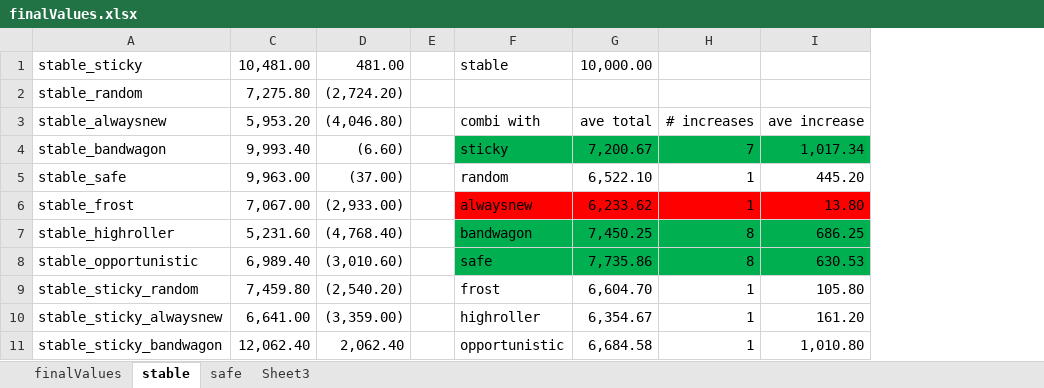
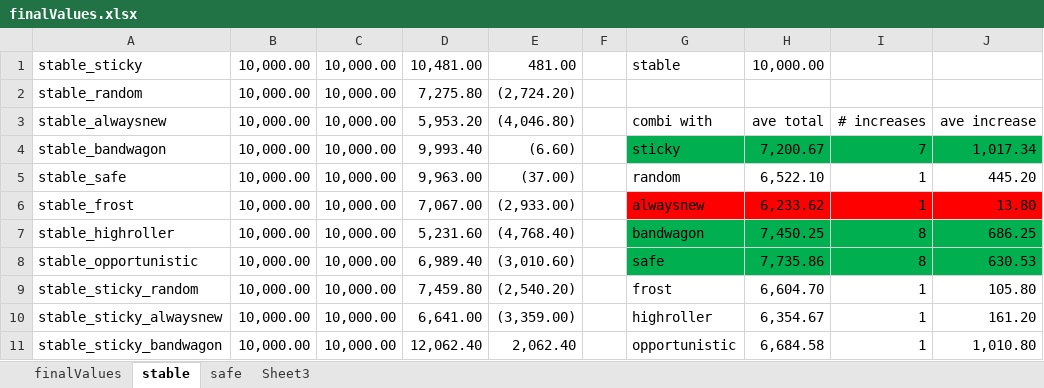
Before and after one commit to brianehenyo/complexity-challenge-2018, an Excel workbook: outputs/finalValues.xlsx, sheet stable, drawn as a sheet; only a part is shown; values as stored, in another font and other column widths than the file's, no borders; conditional formats not drawn; the diff names each change by its address in the sheet, - before the commit and + after, or states it on an @@ line.

```diff
--- a/outputs/finalValues.xlsx (sheet stable)
+++ b/outputs/finalValues.xlsx (sheet stable)
@@ column B unhidden, rows 1-11: all 10,000.00 @@
+column C, rows 1-11: all 10,000.00
```
Also changed, not shown: sheet finalValues, formulas that keep their value, charts or pictures, 2 other files.
